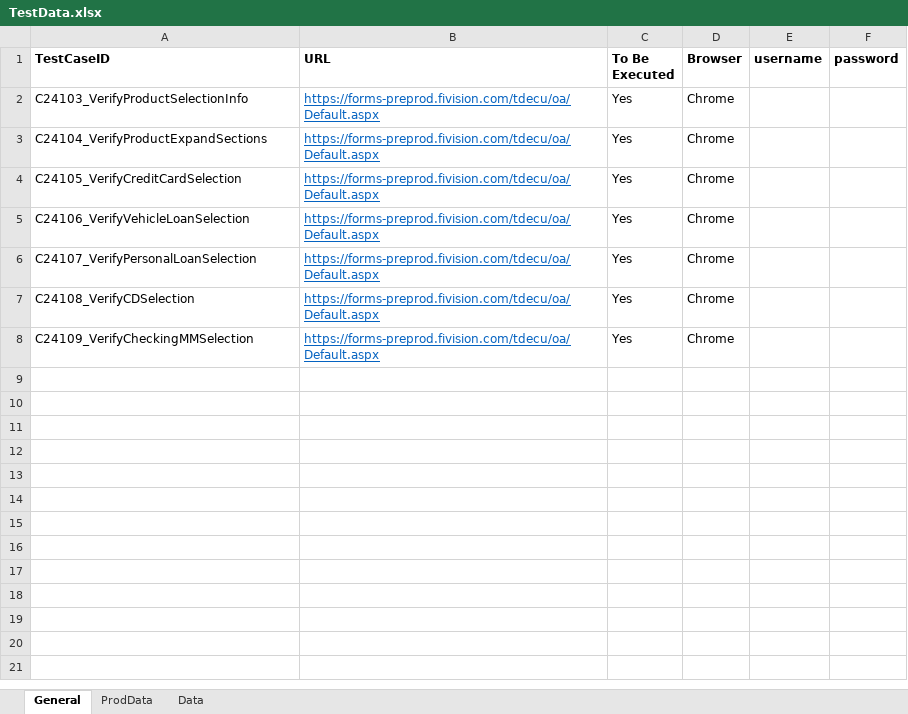
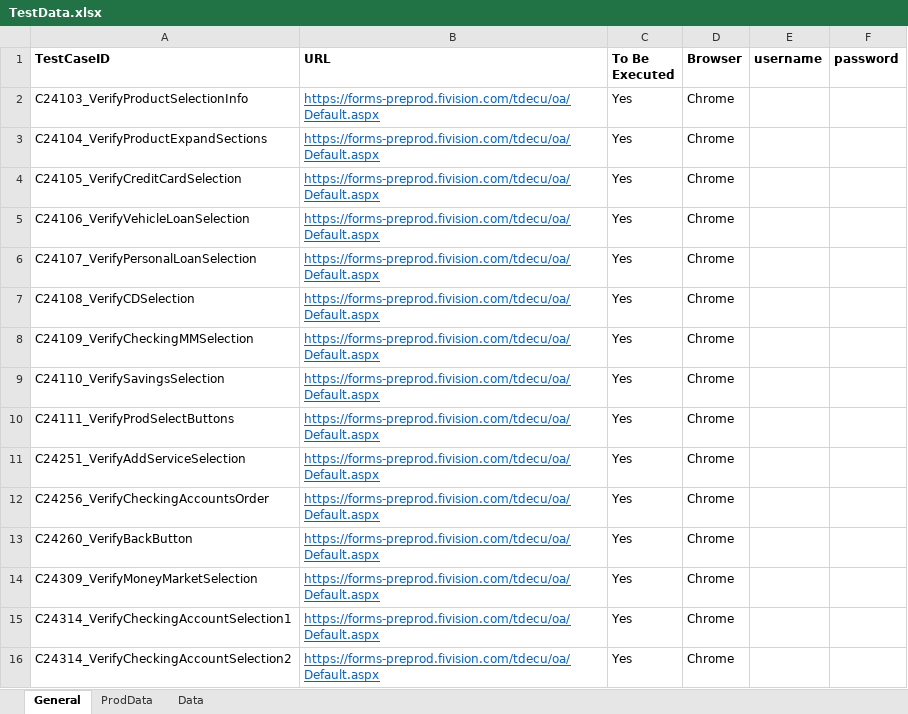
Before and after one commit to mamata-create/TDECUProjects, an Excel workbook: InstantOpen_ExistingMember/src/main/java/com/Resources/TestData.xlsx, sheet General, drawn as a sheet; values as stored, in another font and other column widths than the file's, no borders; the diff names each change by its address in the sheet, - before the commit and + after, or states it on an @@ line.

```diff
--- a/InstantOpen_ExistingMember/src/main/java/com/Resources/TestData.xlsx (sheet General)
+++ b/InstantOpen_ExistingMember/src/main/java/com/Resources/TestData.xlsx (sheet General)
+row 9: C24110_VerifySavingsSelection | https://forms-preprod.fivision.com/tdecu/oa/Default.aspx | Yes | Chrome
+row 10: C24111_VerifyProdSelectButtons | https://forms-preprod.fivision.com/tdecu/oa/Default.aspx | Yes | Chrome
+row 11: C24251_VerifyAddServiceSelection | https://forms-preprod.fivision.com/tdecu/oa/Default.aspx | Yes | Chrome
+row 12: C24256_VerifyCheckingAccountsOrder | https://forms-preprod.fivision.com/tdecu/oa/Default.aspx | Yes | Chrome
+row 13: C24260_VerifyBackButton | https://forms-preprod.fivision.com/tdecu/oa/Default.aspx | Yes | Chrome
+row 14: C24309_VerifyMoneyMarketSelection | https://forms-preprod.fivision.com/tdecu/oa/Default.aspx | Yes | Chrome
+row 15: C24314_VerifyCheckingAccountSelection1 | https://forms-preprod.fivision.com/tdecu/oa/Default.aspx | Yes | Chrome
+row 16: C24314_VerifyCheckingAccountSelection2 | https://forms-preprod.fivision.com/tdecu/oa/Default.aspx | Yes | Chrome
```
Also changed, not shown: 13 other files.
